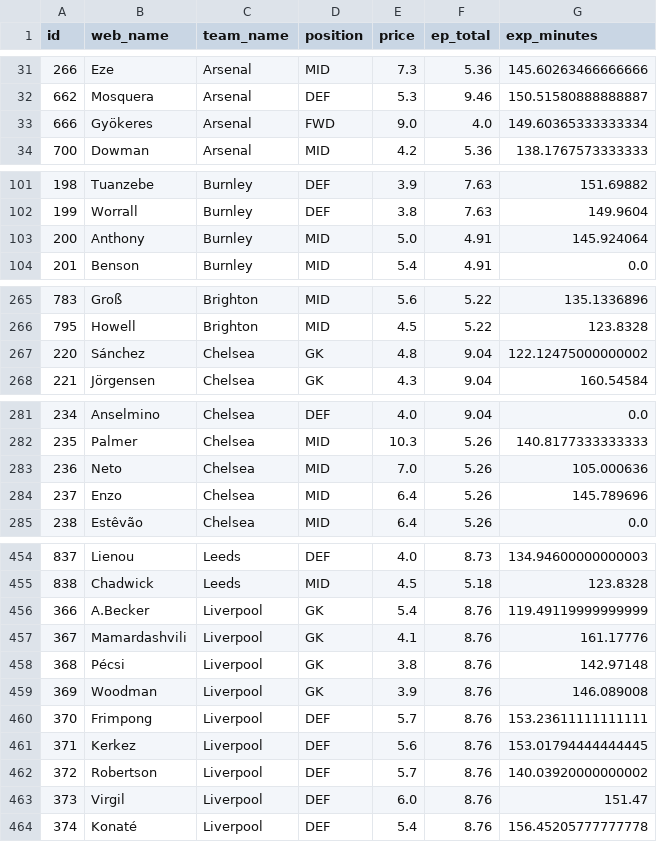
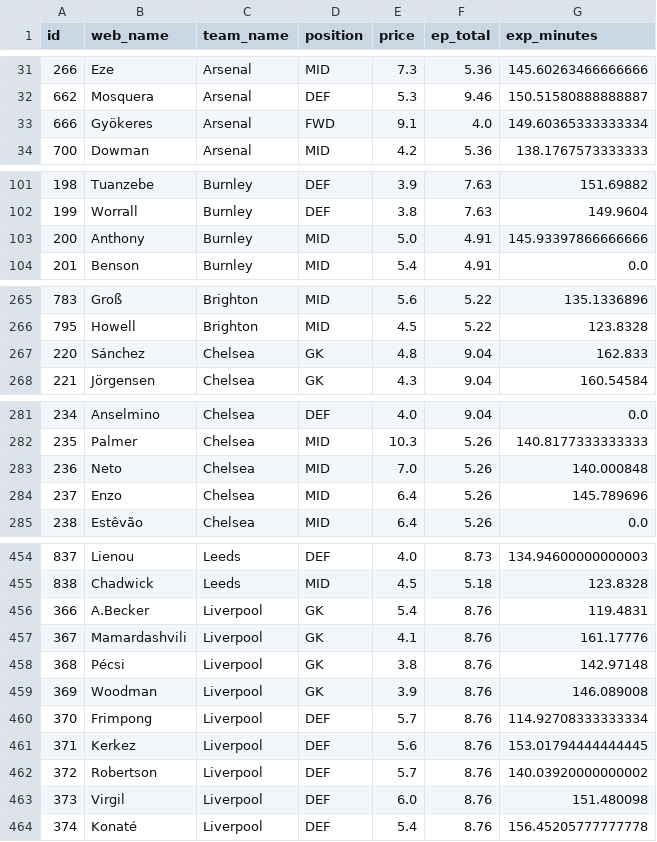
Before and after one commit to Willo-1982/fpl-analytics-advanced, a CSV file: data/cache/projections_next_5gws.csv, drawn as a sheet; only a part is shown, gaps mark what is left out; the diff covers the shown part only.

```diff
--- a/data/cache/projections_next_5gws.csv
+++ b/data/cache/projections_next_5gws.csv
@@ -32,3 +32,3 @@ id,web_name,team_name,position,price,ep_total,exp_minutes
 662,Mosquera,Arsenal,DEF,5.3,9.46,150.51580888888887
-666,Gyökeres,Arsenal,FWD,9.0,4.0,149.60365333333334
+666,Gyökeres,Arsenal,FWD,9.1,4.0,149.60365333333334
 700,Dowman,Arsenal,MID,4.2,5.36,138.1767573333333
@@ -102,3 +102,3 @@ id,web_name,team_name,position,price,ep_total,exp_minutes
 199,Worrall,Burnley,DEF,3.8,7.63,149.9604
-200,Anthony,Burnley,MID,5.0,4.91,145.924064
+200,Anthony,Burnley,MID,5.0,4.91,145.93397866666666
 201,Benson,Burnley,MID,5.4,4.91,0.0
@@ -266,3 +266,3 @@ id,web_name,team_name,position,price,ep_total,exp_minutes
 795,Howell,Brighton,MID,4.5,5.22,123.8328
-220,Sánchez,Chelsea,GK,4.8,9.04,122.12475000000002
+220,Sánchez,Chelsea,GK,4.8,9.04,162.833
 221,Jörgensen,Chelsea,GK,4.3,9.04,160.54584
@@ -282,3 +282,3 @@ id,web_name,team_name,position,price,ep_total,exp_minutes
 235,Palmer,Chelsea,MID,10.3,5.26,140.8177333333333
-236,Neto,Chelsea,MID,7.0,5.26,105.000636
+236,Neto,Chelsea,MID,7.0,5.26,140.000848
 237,Enzo,Chelsea,MID,6.4,5.26,145.789696
@@ -455,3 +455,3 @@ id,web_name,team_name,position,price,ep_total,exp_minutes
 838,Chadwick,Leeds,MID,4.5,5.18,123.8328
-366,A.Becker,Liverpool,GK,5.4,8.76,119.49119999999999
+366,A.Becker,Liverpool,GK,5.4,8.76,119.4831
 367,Mamardashvili,Liverpool,GK,4.1,8.76,161.17776
@@ -459,6 +459,6 @@ id,web_name,team_name,position,price,ep_total,exp_minutes
 369,Woodman,Liverpool,GK,3.9,8.76,146.089008
-370,Frimpong,Liverpool,DEF,5.7,8.76,153.23611111111111
+370,Frimpong,Liverpool,DEF,5.7,8.76,114.92708333333334
 371,Kerkez,Liverpool,DEF,5.6,8.76,153.01794444444445
 372,Robertson,Liverpool,DEF,5.7,8.76,140.03920000000002
-373,Virgil,Liverpool,DEF,6.0,8.76,151.47
+373,Virgil,Liverpool,DEF,6.0,8.76,151.480098
 374,Konaté,Liverpool,DEF,5.4,8.76,156.45205777777778
```
Also changed, not shown: 6 edited cells elsewhere in this file.
